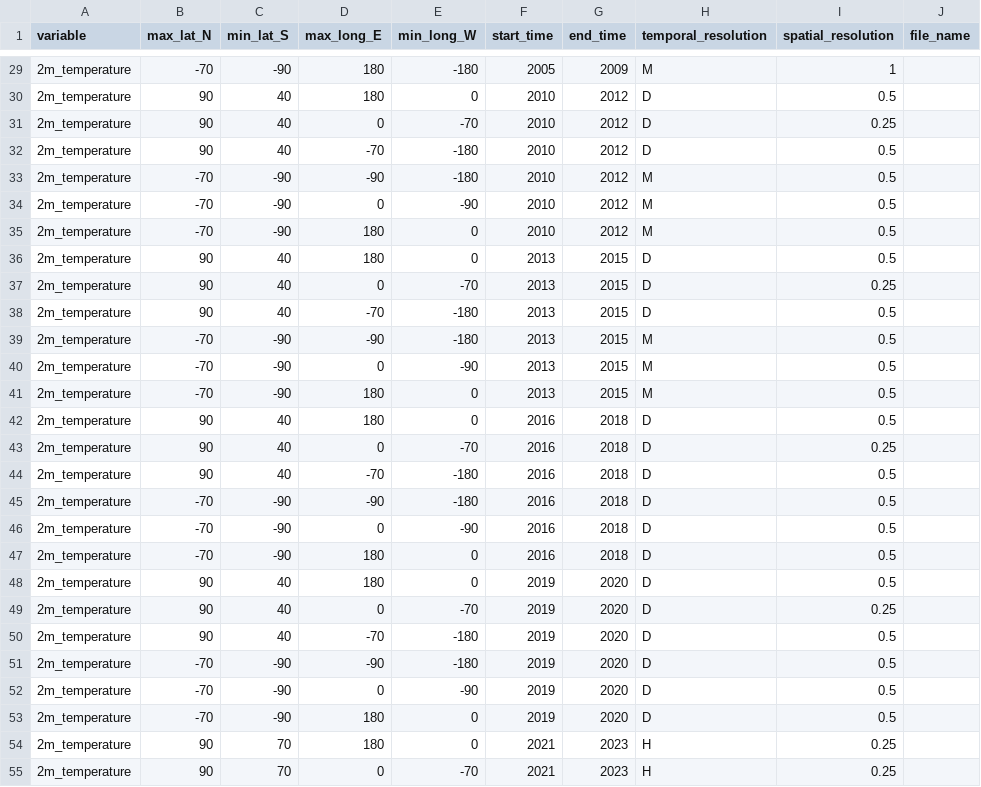
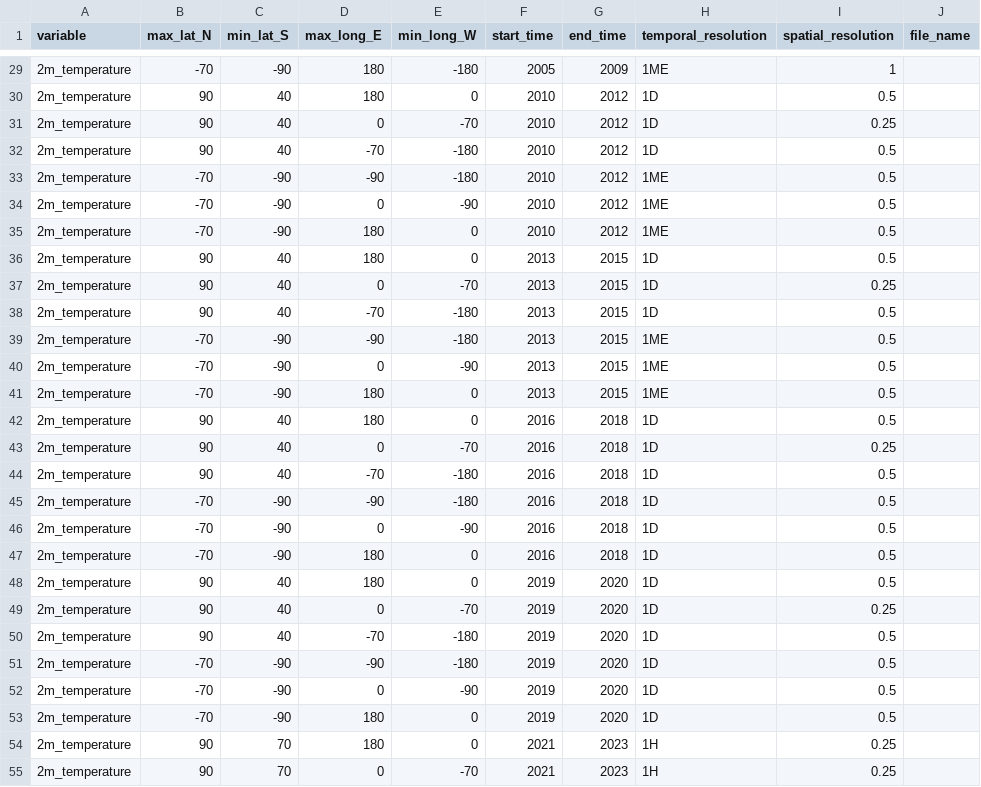
Before and after one commit to iharp3/iharp-customized-storage, a CSV file: storage/temperature/user_interest.csv, drawn as a sheet; only a part is shown, gaps mark what is left out; the diff covers the shown part only.

```diff
--- a/storage/temperature/user_interest.csv
+++ b/storage/temperature/user_interest.csv
@@ -29,27 +29,27 @@ variable,max_lat_N,min_lat_S,max_long_E,min_long_W,start_time,end_time,temporal_
-2m_temperature,-70,-90,180,-180,2005,2009,M,1
-2m_temperature,90,40,180,0,2010,2012,D,0.5
-2m_temperature,90,40,0,-70,2010,2012,D,0.25
-2m_temperature,90,40,-70,-180,2010,2012,D,0.5
-2m_temperature,-70,-90,-90,-180,2010,2012,M,0.5
-2m_temperature,-70,-90,0,-90,2010,2012,M,0.5
-2m_temperature,-70,-90,180,0,2010,2012,M,0.5
-2m_temperature,90,40,180,0,2013,2015,D,0.5
-2m_temperature,90,40,0,-70,2013,2015,D,0.25
-2m_temperature,90,40,-70,-180,2013,2015,D,0.5
-2m_temperature,-70,-90,-90,-180,2013,2015,M,0.5
-2m_temperature,-70,-90,0,-90,2013,2015,M,0.5
-2m_temperature,-70,-90,180,0,2013,2015,M,0.5
-2m_temperature,90,40,180,0,2016,2018,D,0.5
-2m_temperature,90,40,0,-70,2016,2018,D,0.25
-2m_temperature,90,40,-70,-180,2016,2018,D,0.5
-2m_temperature,-70,-90,-90,-180,2016,2018,D,0.5
-2m_temperature,-70,-90,0,-90,2016,2018,D,0.5
-2m_temperature,-70,-90,180,0,2016,2018,D,0.5
-2m_temperature,90,40,180,0,2019,2020,D,0.5
-2m_temperature,90,40,0,-70,2019,2020,D,0.25
-2m_temperature,90,40,-70,-180,2019,2020,D,0.5
-2m_temperature,-70,-90,-90,-180,2019,2020,D,0.5
-2m_temperature,-70,-90,0,-90,2019,2020,D,0.5
-2m_temperature,-70,-90,180,0,2019,2020,D,0.5
-2m_temperature,90,70,180,0,2021,2023,H,0.25
-2m_temperature,90,70,0,-70,2021,2023,H,0.25
+2m_temperature,-70,-90,180,-180,2005,2009,1ME,1
+2m_temperature,90,40,180,0,2010,2012,1D,0.5
+2m_temperature,90,40,0,-70,2010,2012,1D,0.25
+2m_temperature,90,40,-70,-180,2010,2012,1D,0.5
+2m_temperature,-70,-90,-90,-180,2010,2012,1ME,0.5
+2m_temperature,-70,-90,0,-90,2010,2012,1ME,0.5
+2m_temperature,-70,-90,180,0,2010,2012,1ME,0.5
+2m_temperature,90,40,180,0,2013,2015,1D,0.5
+2m_temperature,90,40,0,-70,2013,2015,1D,0.25
+2m_temperature,90,40,-70,-180,2013,2015,1D,0.5
+2m_temperature,-70,-90,-90,-180,2013,2015,1ME,0.5
+2m_temperature,-70,-90,0,-90,2013,2015,1ME,0.5
+2m_temperature,-70,-90,180,0,2013,2015,1ME,0.5
+2m_temperature,90,40,180,0,2016,2018,1D,0.5
+2m_temperature,90,40,0,-70,2016,2018,1D,0.25
+2m_temperature,90,40,-70,-180,2016,2018,1D,0.5
+2m_temperature,-70,-90,-90,-180,2016,2018,1D,0.5
+2m_temperature,-70,-90,0,-90,2016,2018,1D,0.5
+2m_temperature,-70,-90,180,0,2016,2018,1D,0.5
+2m_temperature,90,40,180,0,2019,2020,1D,0.5
+2m_temperature,90,40,0,-70,2019,2020,1D,0.25
+2m_temperature,90,40,-70,-180,2019,2020,1D,0.5
+2m_temperature,-70,-90,-90,-180,2019,2020,1D,0.5
+2m_temperature,-70,-90,0,-90,2019,2020,1D,0.5
+2m_temperature,-70,-90,180,0,2019,2020,1D,0.5
+2m_temperature,90,70,180,0,2021,2023,1H,0.25
+2m_temperature,90,70,0,-70,2021,2023,1H,0.25
```
Also changed, not shown: 43 edited cells elsewhere in this file, storage/sea_surface_temperature_N/metadata.csv, storage/surface_pressure/metadata.csv, 13 other files.
